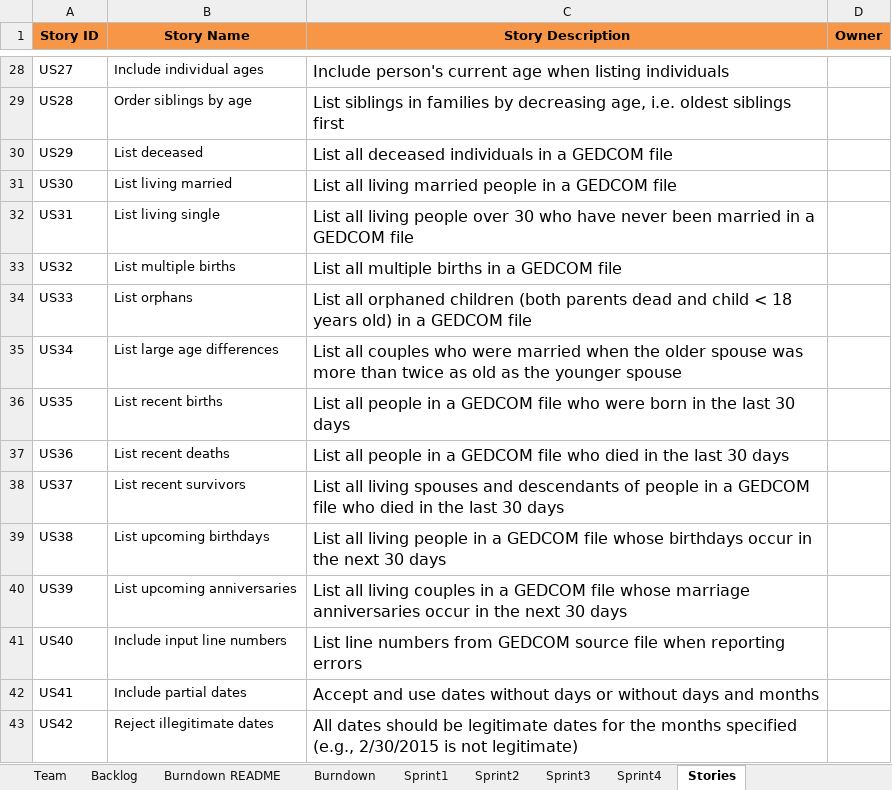
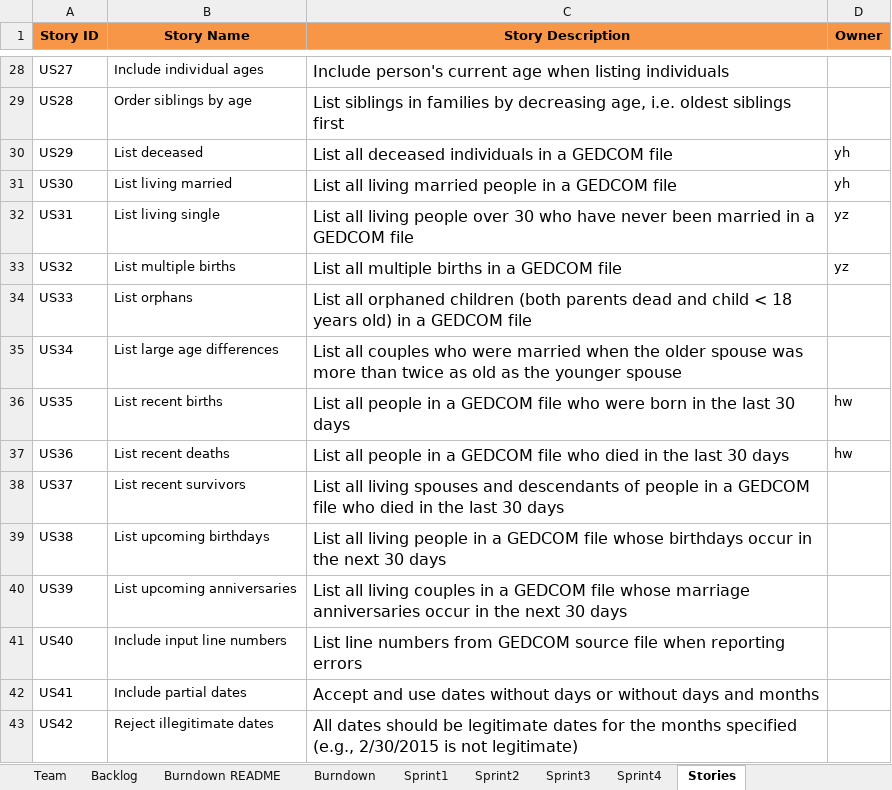
Before and after one commit to JoeyIsZY/ssw555tmHogwarts2020Spring, an Excel workbook: docs/TeamHogwartsReport.xlsx, sheet Stories, drawn as a sheet; only a part is shown, gaps mark what is left out; values as stored, in another font and other column widths than the file's, no borders; the diff names each change by its address in the sheet, - before the commit and + after, or states it on an @@ line.

```diff
--- a/docs/TeamHogwartsReport.xlsx (sheet Stories)
+++ b/docs/TeamHogwartsReport.xlsx (sheet Stories)
-D30:D31 (Owner): (empty)
+D30:D31 (Owner): yh
-D32:D33 (Owner): (empty)
+D32:D33 (Owner): yz
-D36:D37 (Owner): (empty)
+D36:D37 (Owner): hw
```
Also changed, not shown: sheet Sprint4, sheet Backlog, sheet Sprint3.
